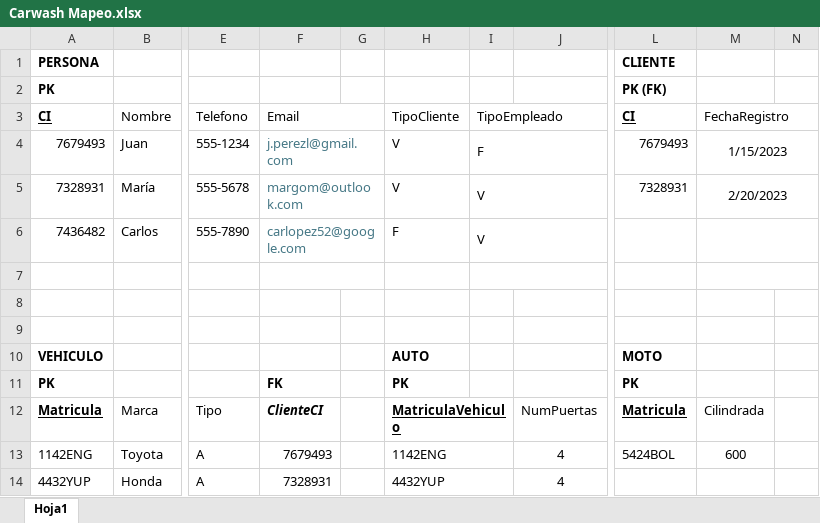
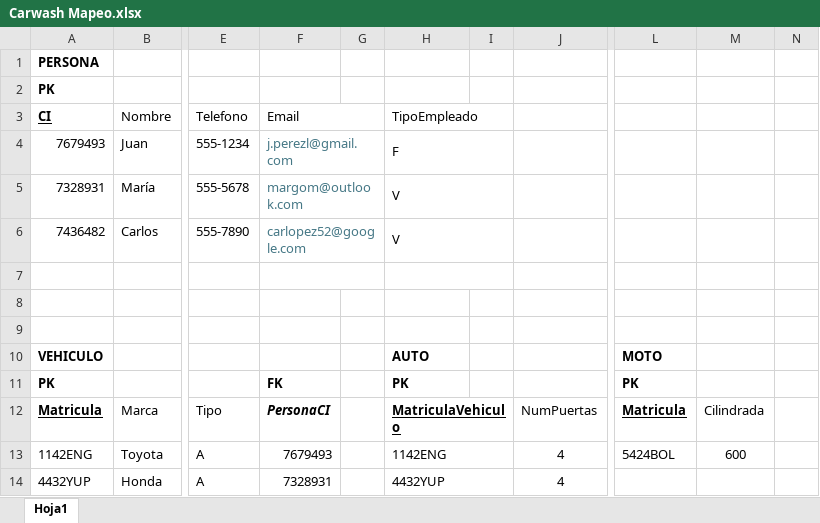
Before and after one commit to Victoroide/databases-1, an Excel workbook: Carwash Project/Carwash Mapeo.xlsx, sheet Hoja1, drawn as a sheet; only a part is shown, gaps mark what is left out; values as stored, in another font and other column widths than the file's, no borders; removed rows and columns are numbered as before the commit, all else as after; the diff covers the shown part only; the diff names each change by its address in the sheet, - before the commit and + after, or states it on an @@ line.

```diff
--- a/Carwash Project/Carwash Mapeo.xlsx (sheet Hoja1)
+++ b/Carwash Project/Carwash Mapeo.xlsx (sheet Hoja1)
-L1: CLIENTE
+L1: (empty)
-L2: PK (FK)
+L2: (empty)
-H3: TipoCliente
+H3: TipoEmpleado
+H3:I3 merged
-I3: TipoEmpleado
+I3: (empty)
-I3:J3 merged
-L3: CI
+L3: (empty)
-M3: FechaRegistro
+M3: (empty)
-M3:N3 merged
-H4: V
+H4: F
+H4:I4 merged
-I4: F
+I4: (empty)
-I4:J4 merged
-L4: 7679493
+L4: (empty)
-M4: 1/15/2023
+M4: (empty)
-M4:N4 merged
+H5:I5 merged
-I5:I6: V
+I5:I6: (empty)
-I5:J5 merged
-L5: 7328931
+L5: (empty)
-M5: 2/20/2023
+M5: (empty)
-M5:N5 merged
-H6: F
+H6: V
+H6:I6 merged
-I6:J6 merged
-M6:N6 merged
+H7:I7 merged
-I7:J7 merged
-M7:N7 merged
-F12: ClienteCI
+F12: PersonaCI
```
Also changed, not shown: 6 added rows, 6 removed rows and merged cells elsewhere in this sheet, 2 other files.
